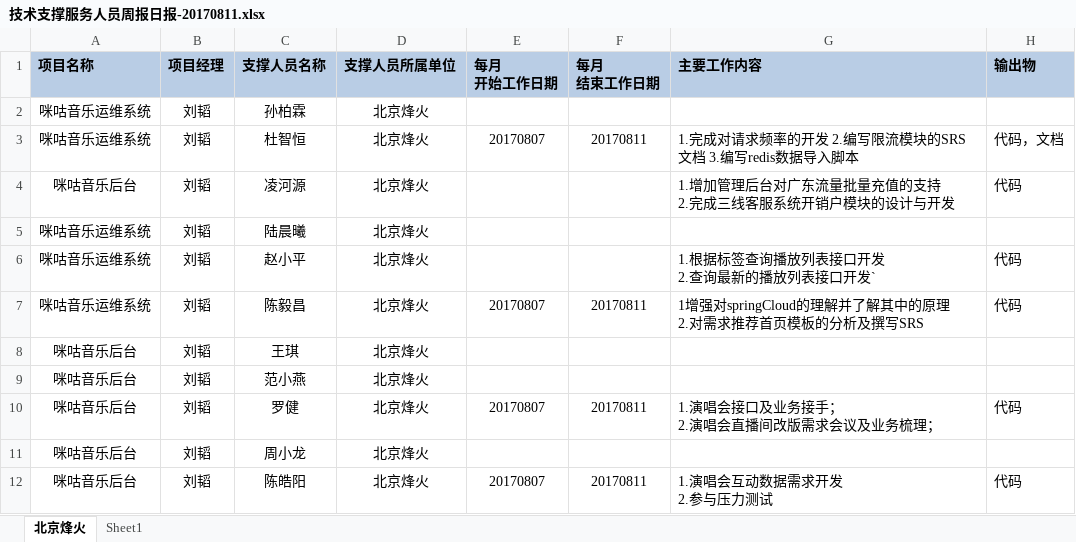
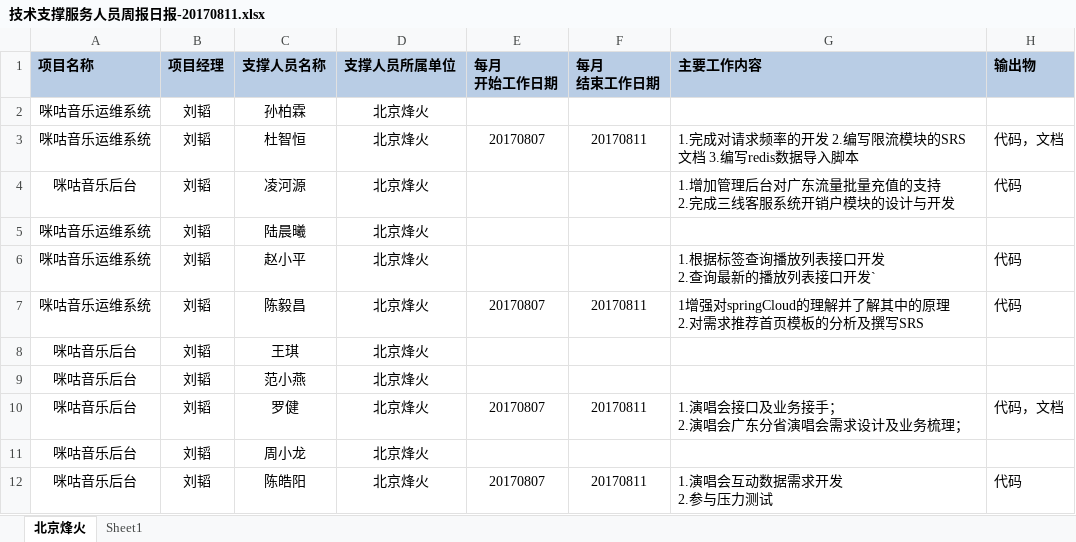
Before and after one commit to just-forking/weekReport, an Excel workbook: 20170811周报/技术支撑服务人员周报日报-20170811.xlsx, sheet 北京烽火, drawn as a sheet; values as stored, in another font and other column widths than the file's, no borders; ↵ is a line break in a cell; the diff names each change by its address in the sheet, - before the commit and + after, or states it on an @@ line.

```diff
--- a/20170811周报/技术支撑服务人员周报日报-20170811.xlsx (sheet 北京烽火)
+++ b/20170811周报/技术支撑服务人员周报日报-20170811.xlsx (sheet 北京烽火)
-G10 (主要工作内容): 1.演唱会接口及业务接手； ↵ 2.演唱会直播间改版需求会议及业务梳理；
+G10 (主要工作内容): 1.演唱会接口及业务接手； ↵ 2.演唱会广东分省演唱会需求设计及业务梳理；
-H10 (输出物): 代码
+H10 (输出物): 代码，文档
```
Also changed, not shown: 2 other files.
